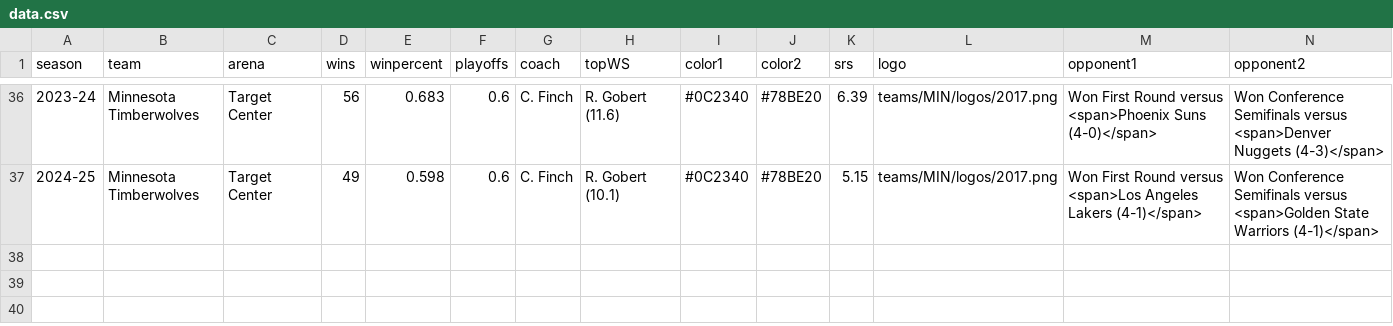
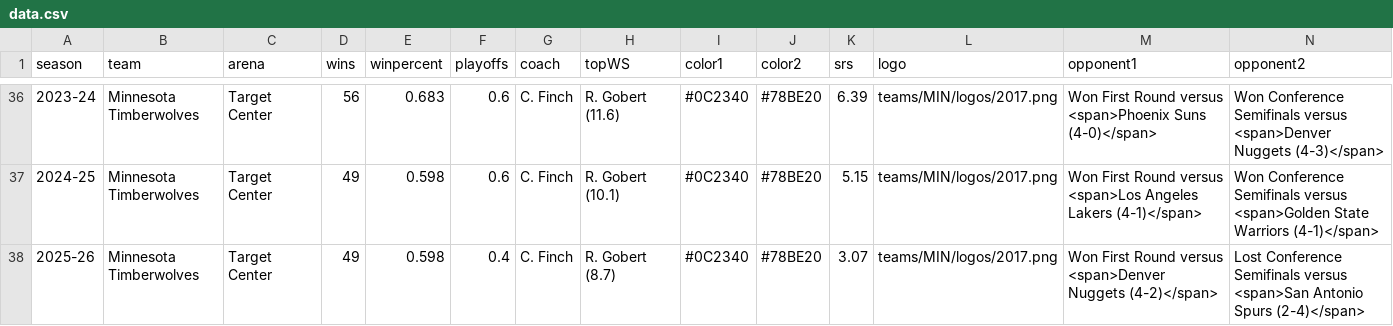
Before and after one commit to zacariias/nbahistory, a CSV file: teams/MIN/data.csv, drawn as a sheet; only a part is shown, gaps mark what is left out; rows hold the shown columns only; the diff names each change by its address in the sheet, - before the commit and + after, or states it on an @@ line.

Commit message:
Update data.csv

```diff
--- a/teams/MIN/data.csv
+++ b/teams/MIN/data.csv
+row 38: 2025-26 | Minnesota Timberwolves | Target Center | 49 | 0.598 | 0.4 | C. Finch | R. Gobert (8.7) | #0C2340 | #78BE20 | 3.07 | teams/MIN/logos/2017.png | Won First Round versus <span>Denver Nuggets (4-2)</span> | Lost Conference Semifinals versus <span>San Antonio Spurs (2-4)</span>
```
